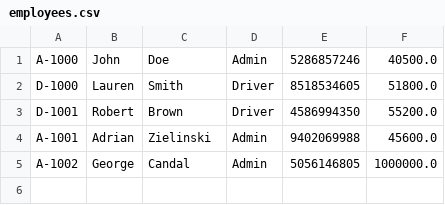
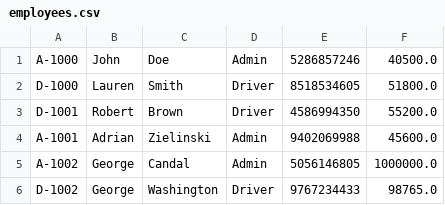
Before and after one commit to adrian3092/CS234_BusTicketManagementSystem, a CSV file: Stage 4/data/employees.csv, drawn as a sheet; the diff names each change by its address in the sheet, - before the commit and + after, or states it on an @@ line.

Commit message:
added updates for Depot. added ability to create a new Employee

```diff
--- a/Stage 4/data/employees.csv
+++ b/Stage 4/data/employees.csv
+row 6: D-1002 | George | Washington | Driver | 9767234433 | 98765.0
```
Also changed, not shown: 5 other files.
